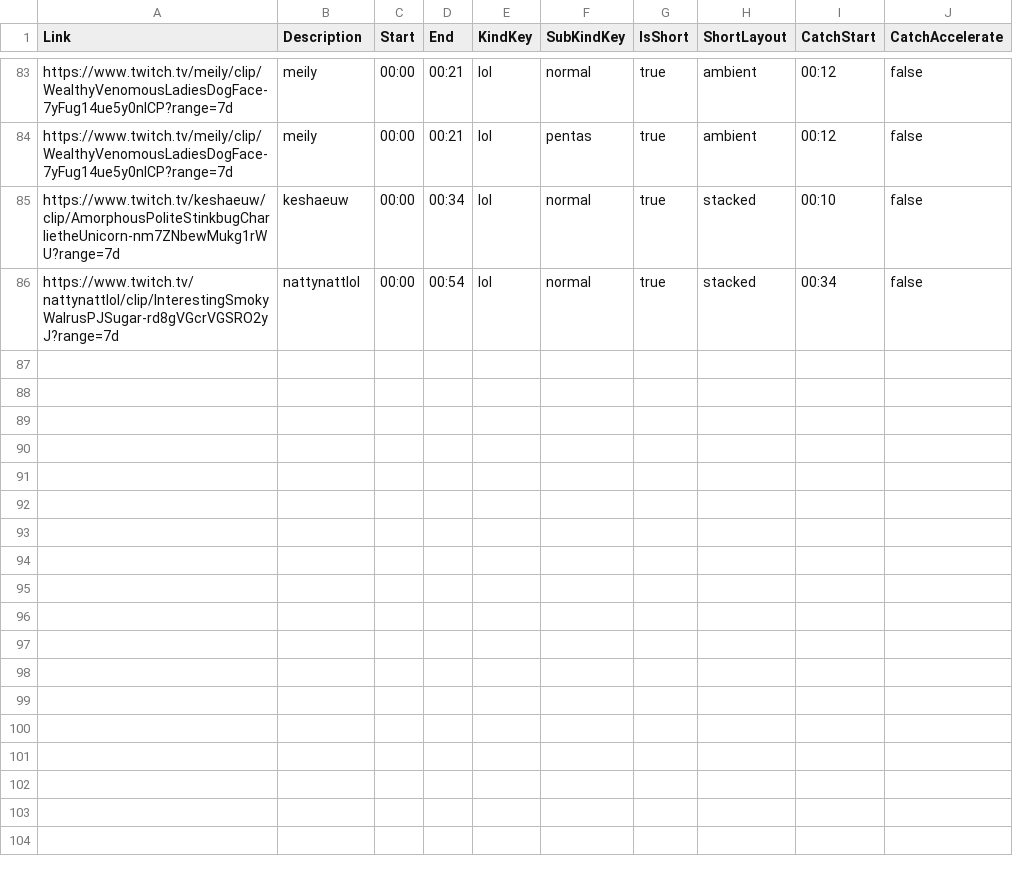
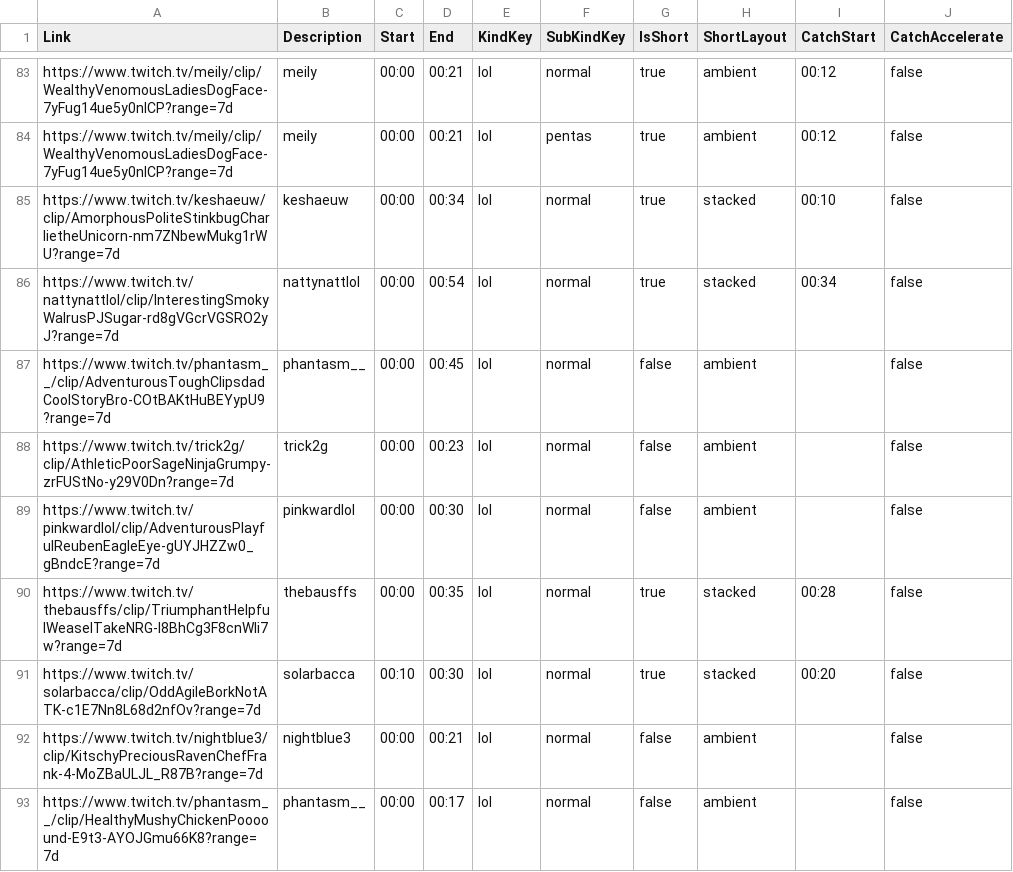
Before and after one commit to chabbanadir/Youtubecsv, a CSV file: video.csv, drawn as a sheet; only a part is shown, gaps mark what is left out.

Commit message:
Add 7 new clips

```diff
--- a/video.csv
+++ b/video.csv
@@ -86 +86,8 @@ https://www.twitch.tv/keshaeuw/clip/AmorphousPoliteStinkbugCharlietheUnicorn-nm7
 https://www.twitch.tv/nattynattlol/clip/InterestingSmokyWalrusPJSugar-rd8gVGcrVGSRO2yJ?range=7d,nattynattlol,00:00,00:54,lol,normal,true,stacked,00:34,false
+https://www.twitch.tv/phantasm__/clip/AdventurousToughClipsdadCoolStoryBro-COtBAKtHuBEYypU9?range=7d,phantasm__,00:00,00:45,lol,normal,false,ambient,,false
+https://www.twitch.tv/trick2g/clip/AthleticPoorSageNinjaGrumpy-zrFUStNo-y29V0Dn?range=7d,trick2g,00:00,00:23,lol,normal,false,ambient,,false
+https://www.twitch.tv/pinkwardlol/clip/AdventurousPlayfulReubenEagleEye-gUYJHZZw0_gBndcE?range=7d,pinkwardlol,00:00,00:30,lol,normal,false,ambient,,false
+https://www.twitch.tv/thebausffs/clip/TriumphantHelpfulWeaselTakeNRG-l8BhCg3F8cnWIi7w?range=7d,thebausffs,00:00,00:35,lol,normal,true,stacked,00:28,false
+https://www.twitch.tv/solarbacca/clip/OddAgileBorkNotATK-c1E7Nn8L68d2nfOv?range=7d,solarbacca,00:10,00:30,lol,normal,true,stacked,00:20,false
+https://www.twitch.tv/nightblue3/clip/KitschyPreciousRavenChefFrank-4-MoZBaULJL_R87B?range=7d,nightblue3,00:00,00:21,lol,normal,false,ambient,,false
+https://www.twitch.tv/phantasm__/clip/HealthyMushyChickenPoooound-E9t3-AYOJGmu66K8?range=7d,phantasm__,00:00,00:17,lol,normal,false,ambient,,false
```
